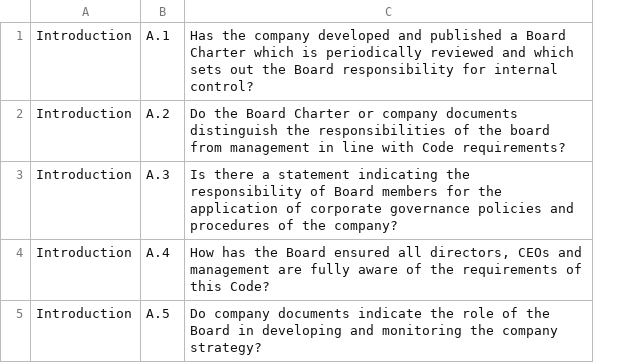
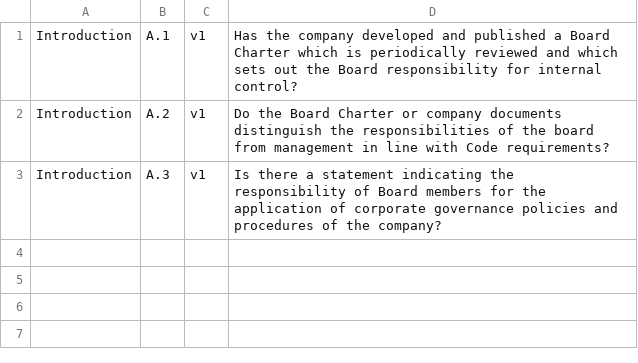
Before and after one commit to rexarski/chitchat, a CSV file: chitchat-cli/questions-lite.csv, drawn as a sheet; removed rows and columns are numbered as before the commit, all else as after; the diff names each change by its address in the sheet, - before the commit and + after, or states it on an @@ line.

```diff
--- a/chitchat-cli/questions-lite.csv
+++ b/chitchat-cli/questions-lite.csv
+column C, rows 1-3: all v1
-row 4: Introduction | A.4 | How has the Board ensured all directors, CEOs and management are fully aware of the requirements of this Code?
-row 5: Introduction | A.5 | Do company documents indicate the role of the Board in developing and monitoring the company strategy?
```
Also changed, not shown: chitchat-cli/questions.csv, 6 other files.
